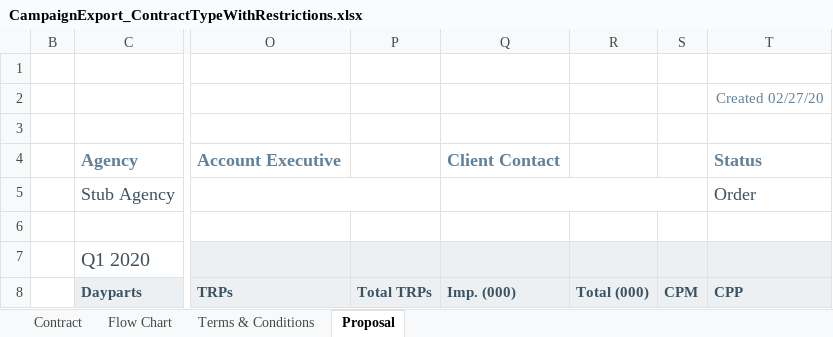
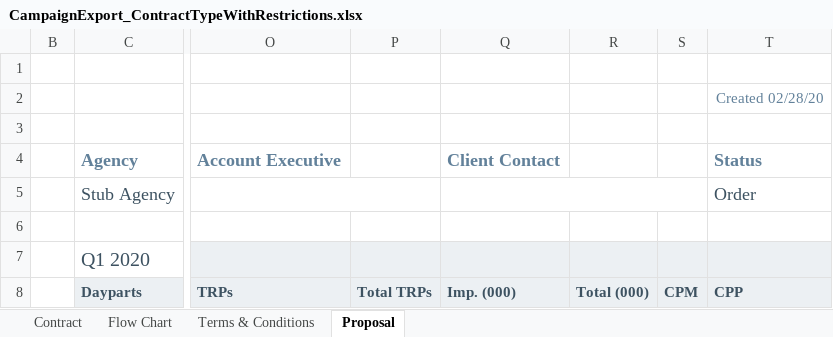
Before and after one commit to tonehanamant/Broadcast, an Excel workbook: Source/Tam/MaestroTests/SupportTests/Services.Broadcast.IntegrationTests/Files/Campaign export/CampaignExport_ContractTypeWithRestrictions.xlsx, sheet Proposal, drawn as a sheet; only a part is shown, gaps mark what is left out; values as stored, in another font and other column widths than the file's, no borders; charts and pictures and conditional formats not drawn; the diff names each change by its address in the sheet, - before the commit and + after, or states it on an @@ line.

```diff
--- a/Source/Tam/MaestroTests/SupportTests/Services.Broadcast.IntegrationTests/Files/Campaign export/CampaignExport_ContractTypeWithRestrictions.xlsx (sheet Proposal)
+++ b/Source/Tam/MaestroTests/SupportTests/Services.Broadcast.IntegrationTests/Files/Campaign export/CampaignExport_ContractTypeWithRestrictions.xlsx (sheet Proposal)
-T2: Created 02/27/20
+T2: Created 02/28/20
```
Also changed, not shown: sheet Contract, sheet Flow Chart, Source/Tam/MaestroTests/SupportTests/Services.Broadcast.IntegrationTests/Files/Campaign export/CampaignExport_PlansWith13And14Weeks.xlsx, Source/Tam/MaestroTests/SupportTests/Services.Broadcast.IntegrationTests/Files/Campaign export/CampaignExport_ReservedPlanWithConstraints.xlsx, 1 other file.
